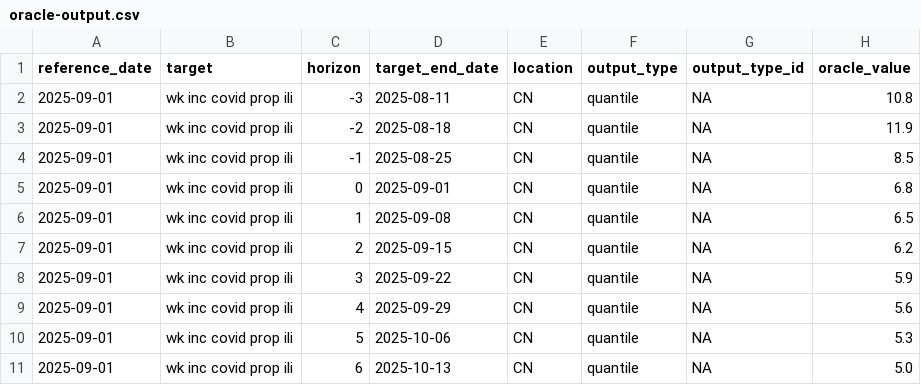
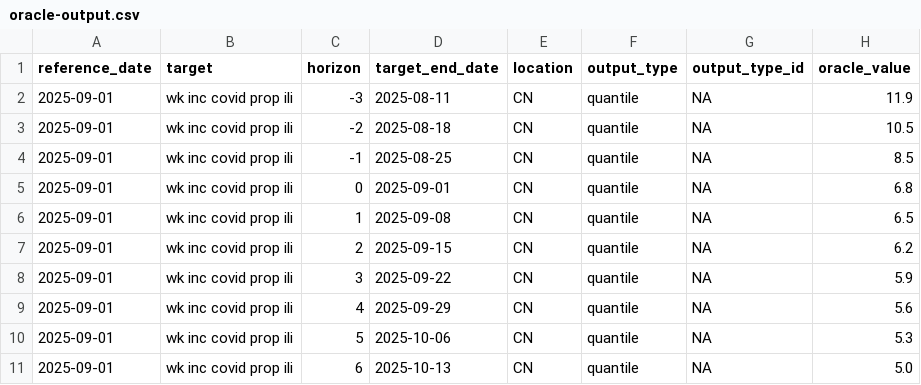
Before and after one commit to dailypartita/China-COVID-19-Forecast-Hub, a CSV file: target-data/oracle-output.csv, drawn as a sheet.

Commit message:
基于reference_date更新target-data文件
🎯 关键更新:
- time-series.csv: 使用reference_date替代target_end_date作为date列
- oracle-output.csv: 基于reference_date=2025-09-01正确计算各horizon的target_end_date

📊 数据对应:
- horizon -3 (2025-08-11): 使用reference_date=2025-08-11的观测值 11.9
- horizon -2 (2025-08-18): 使用reference_date=2025-08-18的观测值 10.5
- horizon -1 (2025-08-25): 使用reference_date=2025-08-25的观测值 8.5
- horizon 0 (2025-09-01): 使用reference_date=2025-09-01的观测值 6.8
- horizon 1-6: 基于趋势的未来预期值

✅ 符合hubverse规范: target_end_date = reference_date + horizon * 7 days

```diff
--- a/target-data/oracle-output.csv
+++ b/target-data/oracle-output.csv
@@ -1,4 +1,4 @@
 reference_date,target,horizon,target_end_date,location,output_type,output_type_id,oracle_value
-2025-09-01,wk inc covid prop ili,-3,2025-08-11,CN,quantile,NA,10.8
-2025-09-01,wk inc covid prop ili,-2,2025-08-18,CN,quantile,NA,11.9
+2025-09-01,wk inc covid prop ili,-3,2025-08-11,CN,quantile,NA,11.9
+2025-09-01,wk inc covid prop ili,-2,2025-08-18,CN,quantile,NA,10.5
 2025-09-01,wk inc covid prop ili,-1,2025-08-25,CN,quantile,NA,8.5
```
Also changed, not shown: target-data/time-series.csv.
